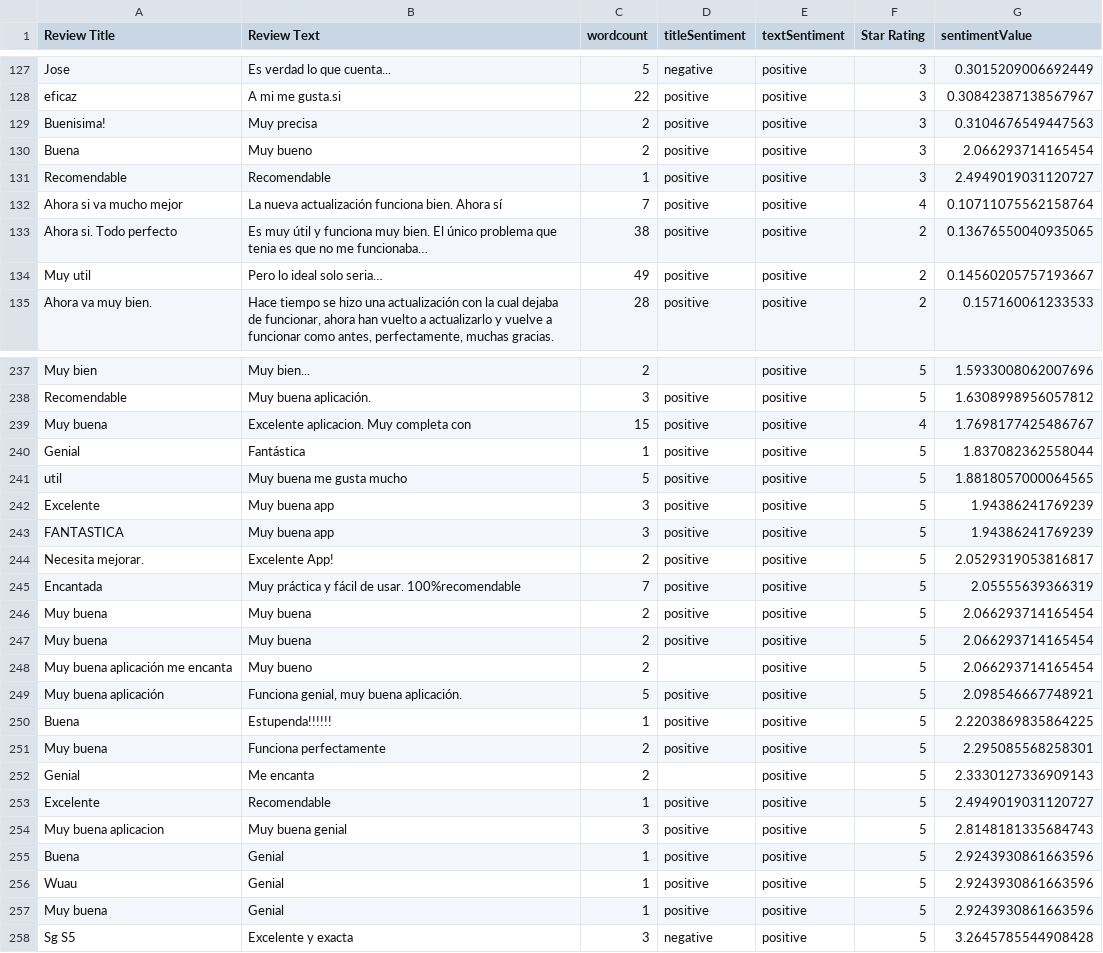
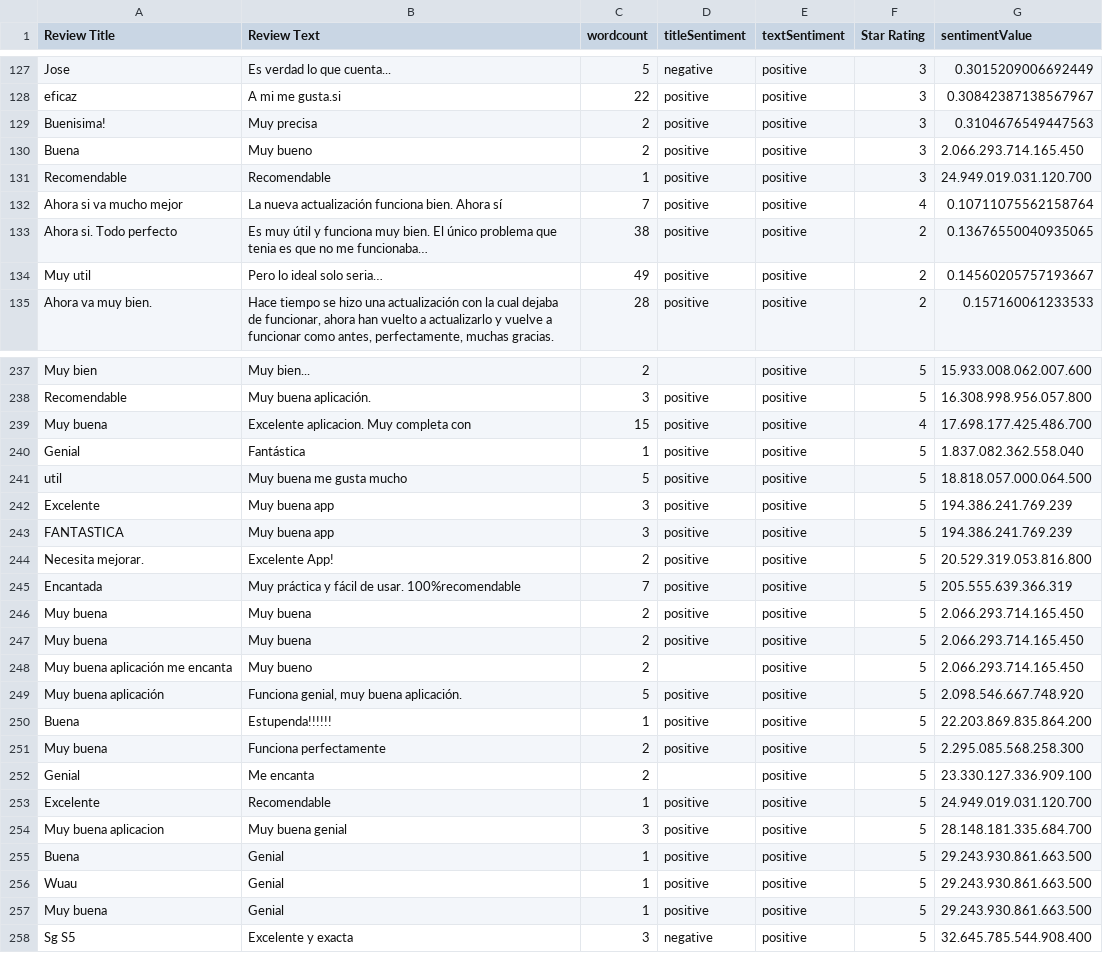
Before and after one commit to terelopdel-sketch/DS-Online-Teresa-Lopez, a CSV file: 04_Machine_Learning/Sprint_12/Unidad_01_ML_Supervisado_Otros_Modelos/02_Ejercicios_Workout/data/reviews_sentiment.csv, drawn as a sheet; only a part is shown, gaps mark what is left out; the diff covers the shown part only; the diff names each change by its address in the sheet, - before the commit and + after, or states it on an @@ line.

```diff
--- a/04_Machine_Learning/Sprint_12/Unidad_01_ML_Supervisado_Otros_Modelos/02_Ejercicios_Workout/data/reviews_sentiment.csv
+++ b/04_Machine_Learning/Sprint_12/Unidad_01_ML_Supervisado_Otros_Modelos/02_Ejercicios_Workout/data/reviews_sentiment.csv
-G130 (sentimentValue): 2.066293714165454
+G130 (sentimentValue): 2.066.293.714.165.450
-G131 (sentimentValue): 2.4949019031120727
+G131 (sentimentValue): 24.949.019.031.120.700
-G237 (sentimentValue): 1.5933008062007696
+G237 (sentimentValue): 15.933.008.062.007.600
-G238 (sentimentValue): 1.6308998956057812
+G238 (sentimentValue): 16.308.998.956.057.800
-G239 (sentimentValue): 1.7698177425486767
+G239 (sentimentValue): 17.698.177.425.486.700
-G240 (sentimentValue): 1.837082362558044
+G240 (sentimentValue): 1.837.082.362.558.040
-G241 (sentimentValue): 1.8818057000064565
+G241 (sentimentValue): 18.818.057.000.064.500
-G242:G243 (sentimentValue): 1.94386241769239
+G242:G243 (sentimentValue): 194.386.241.769.239
-G244 (sentimentValue): 2.0529319053816817
+G244 (sentimentValue): 20.529.319.053.816.800
-G245 (sentimentValue): 2.05555639366319
+G245 (sentimentValue): 205.555.639.366.319
-G246:G248 (sentimentValue): 2.066293714165454
+G246:G248 (sentimentValue): 2.066.293.714.165.450
-G249 (sentimentValue): 2.098546667748921
+G249 (sentimentValue): 2.098.546.667.748.920
-G250 (sentimentValue): 2.2203869835864225
+G250 (sentimentValue): 22.203.869.835.864.200
-G251 (sentimentValue): 2.295085568258301
+G251 (sentimentValue): 2.295.085.568.258.300
-G252 (sentimentValue): 2.3330127336909143
+G252 (sentimentValue): 23.330.127.336.909.100
-G253 (sentimentValue): 2.4949019031120727
+G253 (sentimentValue): 24.949.019.031.120.700
-G254 (sentimentValue): 2.8148181335684743
+G254 (sentimentValue): 28.148.181.335.684.700
-G255:G257 (sentimentValue): 2.9243930861663596
+G255:G257 (sentimentValue): 29.243.930.861.663.500
-G258 (sentimentValue): 3.2645785544908428
+G258 (sentimentValue): 32.645.785.544.908.400
```
Also changed, not shown: 41 edited cells elsewhere in this file, 10 other files.
